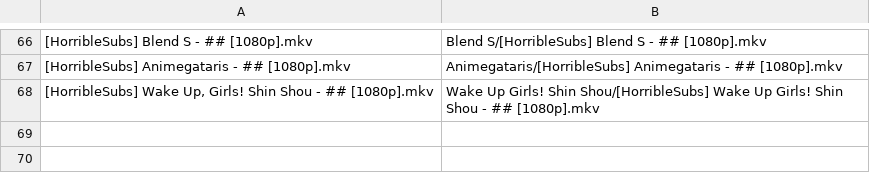
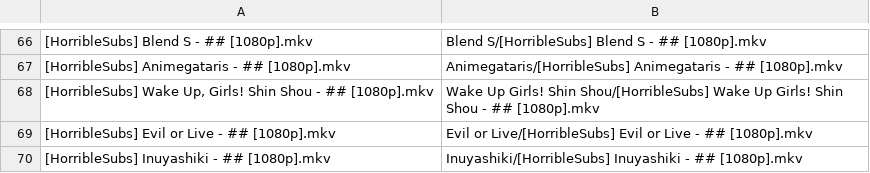
Before and after one commit to SlyBlueFox/tardis, a CSV file: animelist.csv, drawn as a sheet; only a part is shown, gaps mark what is left out.

Commit message:
Update animelist.csv

```diff
--- a/animelist.csv
+++ b/animelist.csv
@@ -68 +68,3 @@
 "[HorribleSubs] Wake Up, Girls! Shin Shou - ## [1080p].mkv","Wake Up Girls! Shin Shou/[HorribleSubs] Wake Up Girls! Shin Shou - ## [1080p].mkv"
+"[HorribleSubs] Evil or Live - ## [1080p].mkv","Evil or Live/[HorribleSubs] Evil or Live - ## [1080p].mkv"
+"[HorribleSubs] Inuyashiki - ## [1080p].mkv","Inuyashiki/[HorribleSubs] Inuyashiki - ## [1080p].mkv"
```
